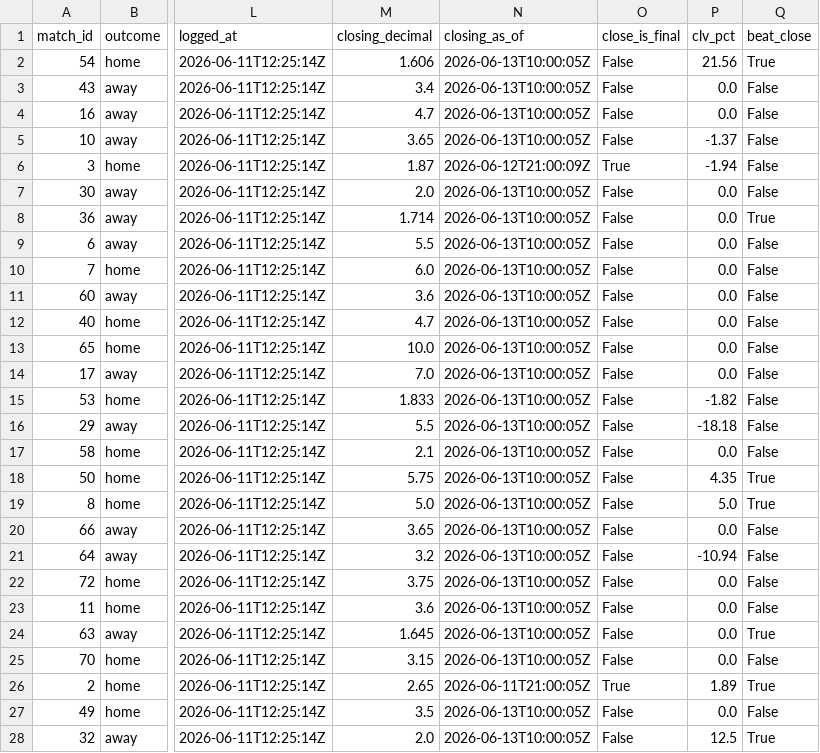
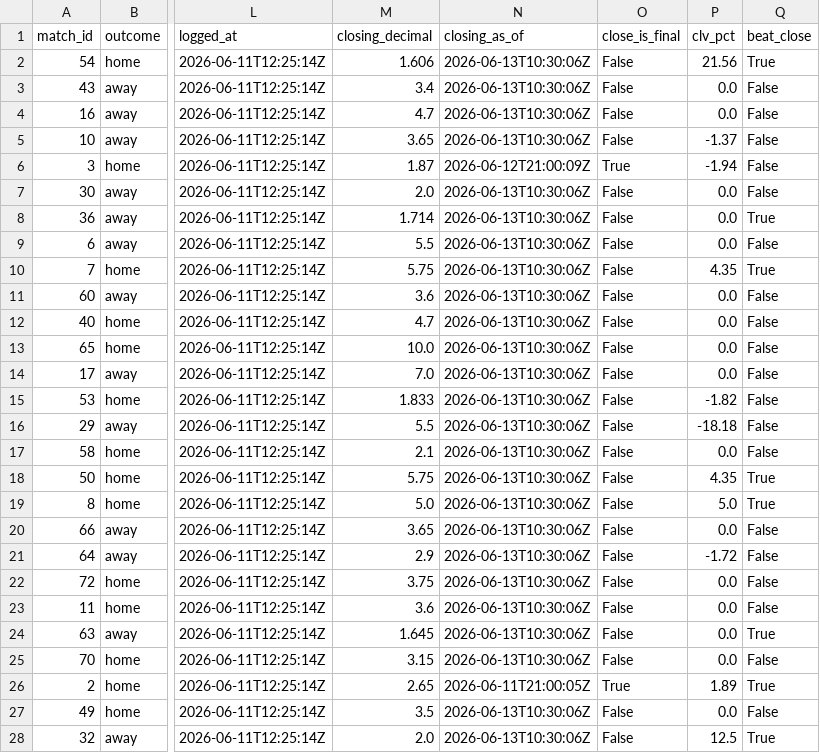
Before and after one commit to AndSoItRises/World-Cup-2026-, a CSV file: data/processed/clv_report.csv, drawn as a sheet; only a part is shown, gaps mark what is left out; the diff covers the shown part only; the diff names each change by its address in the sheet, - before the commit and + after, or states it on an @@ line.

```diff
--- a/data/processed/clv_report.csv
+++ b/data/processed/clv_report.csv
-N2:N5 (closing_as_of): 2026-06-13T10:00:05Z
+N2:N5 (closing_as_of): 2026-06-13T10:30:06Z
-N7:N25 (closing_as_of): 2026-06-13T10:00:05Z
+N7:N25 (closing_as_of): 2026-06-13T10:30:06Z
-M10 (closing_decimal): 6.0
+M10 (closing_decimal): 5.75
-P10 (clv_pct): 0.0
+P10 (clv_pct): 4.35
-Q10 (beat_close): False
+Q10 (beat_close): True
-M21 (closing_decimal): 3.2
+M21 (closing_decimal): 2.9
-P21 (clv_pct): -10.94
+P21 (clv_pct): -1.72
-N27:N28 (closing_as_of): 2026-06-13T10:00:05Z
+N27:N28 (closing_as_of): 2026-06-13T10:30:06Z
```
Also changed, not shown: 3 edited cells elsewhere in this file, data/processed/arb_scan.csv, data/processed/desk_calls.csv, 3 other files.
